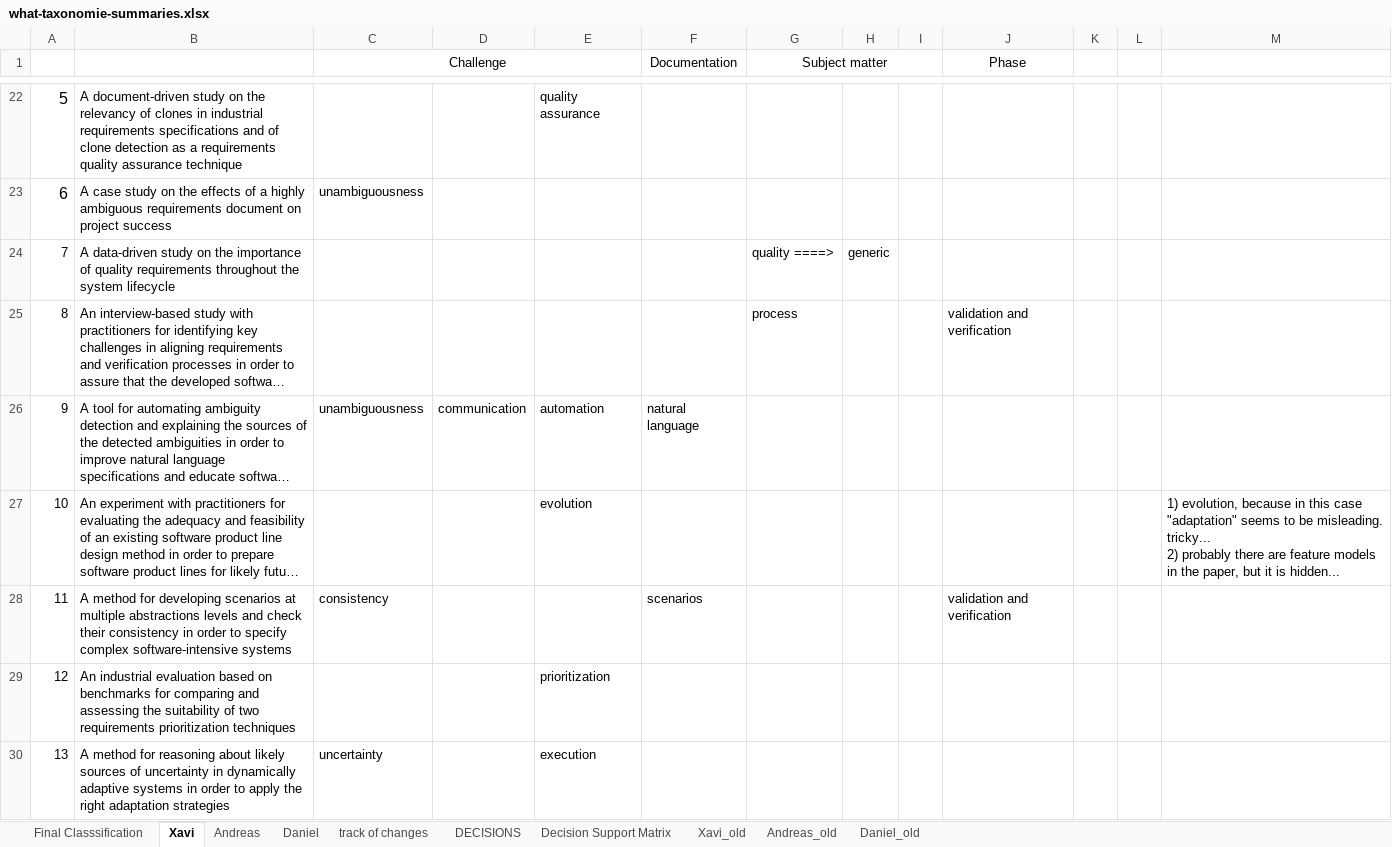
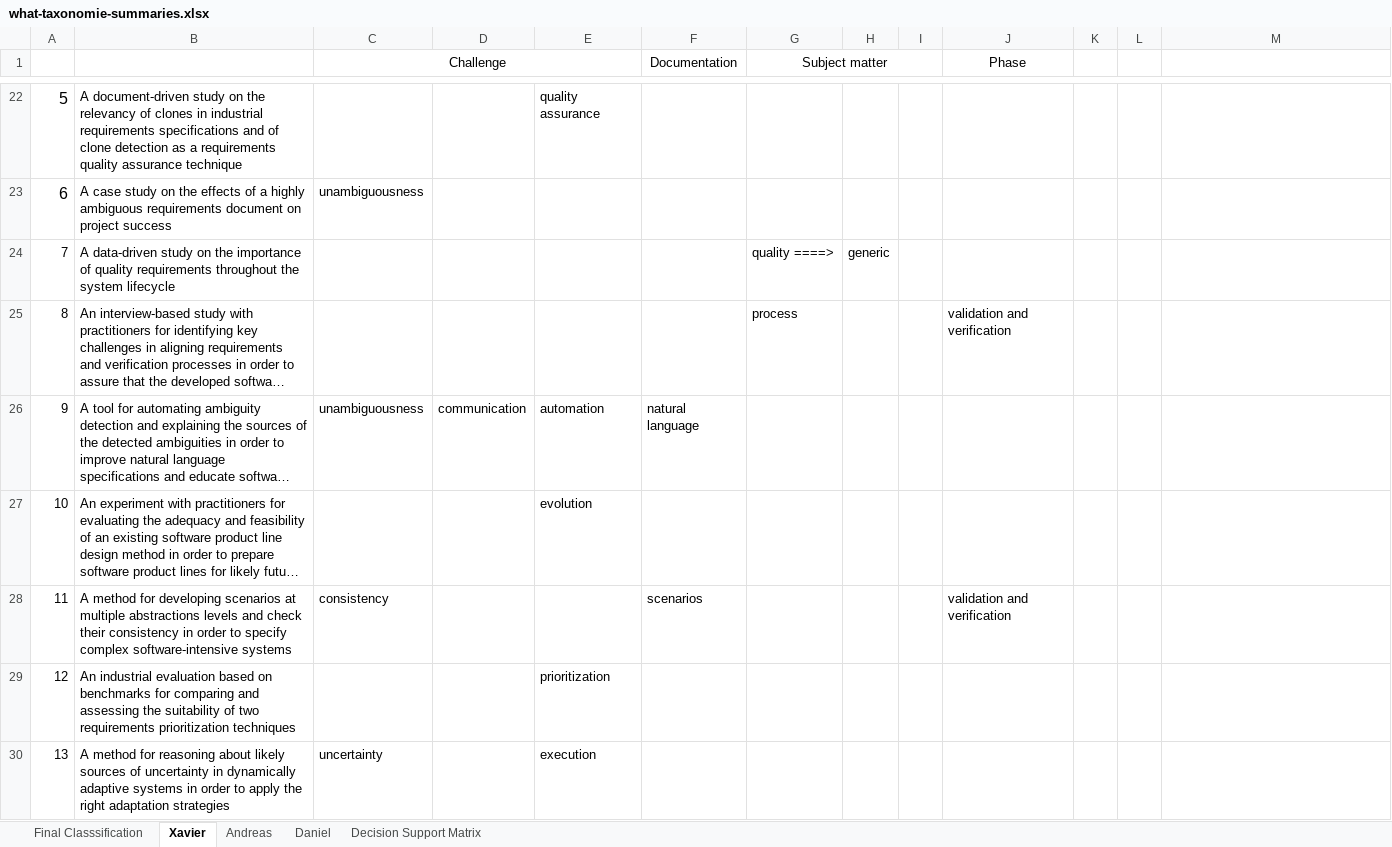
Before and after one commit to mendezfe/repract2018, an Excel workbook: analysis/freetext/what-taxonomie-summaries.xlsx, sheet Xavier, drawn as a sheet; only a part is shown, gaps mark what is left out; long unchanged cells end in …; values as stored, in another font and other column widths than the file's, no borders; charts and pictures not drawn; ↵ is a line break in a cell; the diff covers the shown part only; the diff names each change by its address in the sheet, - before the commit and + after, or states it on an @@ line.

```diff
--- a/analysis/freetext/what-taxonomie-summaries.xlsx (sheet Xavier)
+++ b/analysis/freetext/what-taxonomie-summaries.xlsx (sheet Xavier)
-sheet tab: Xavi
+sheet tab: Xavier
-sheet tab: track of changes
-sheet tab: DECISIONS
-sheet tab: Xavi_old
-sheet tab: Andreas_old
-sheet tab: Daniel_old
-M27: 1) evolution, because in this case "adaptation" seems to be misleading. tricky... ↵ 2) probably there are feature models in the paper, but it is hidden...
+M27: (empty)
```
Also changed, not shown: 2 edited cells elsewhere in this sheet, sheet Daniel, sheet Final Classsification, formulas that keep their value, charts or pictures, 37 other files.
